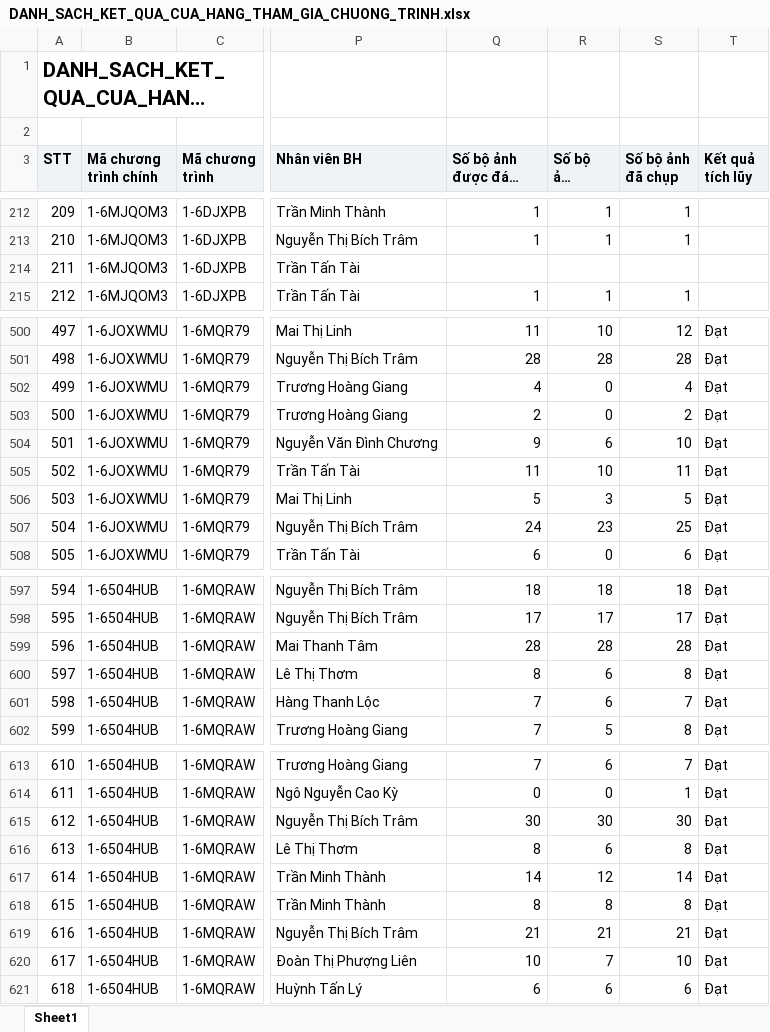
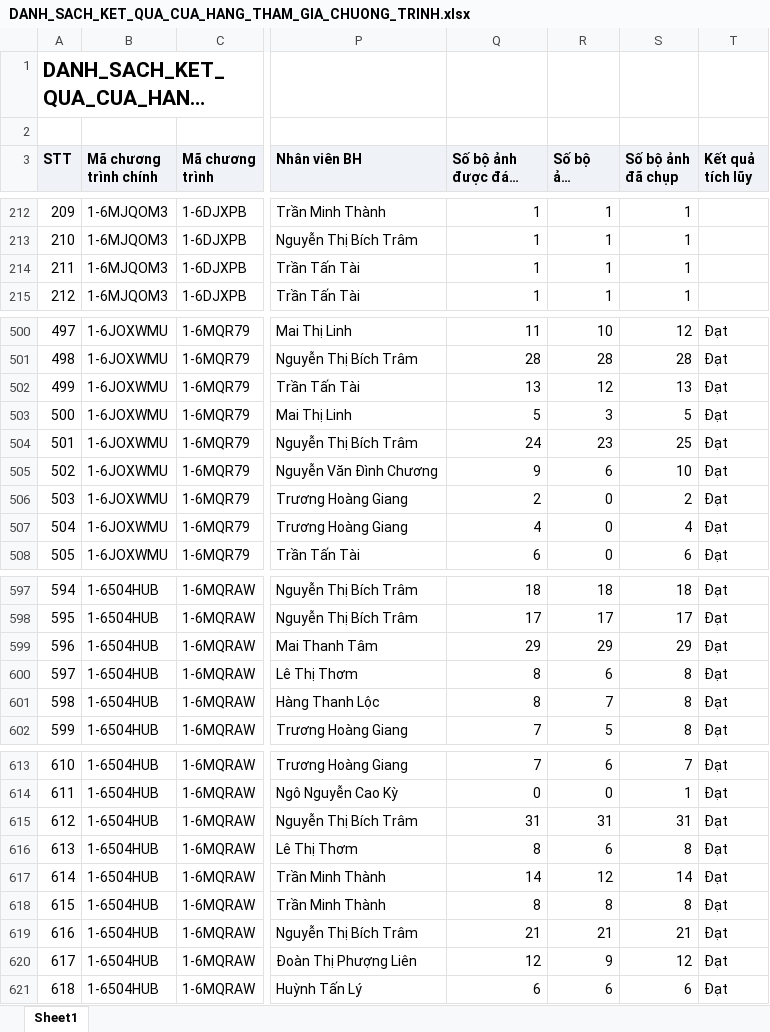
Before and after one commit to Tantt2026/Dashboard-Masan, an Excel workbook: data/Thang10/DANH_SACH_KET_QUA_CUA_HANG_THAM_GIA_CHUONG_TRINH.xlsx, sheet Sheet1, drawn as a sheet; only a part is shown, gaps mark what is left out; long unchanged cells end in …; values as stored, in another font and other column widths than the file's, no borders; addresses are those after the commit; the diff covers the shown part only; the diff names each change by its address in the sheet, - before the commit and + after, or states it on an @@ line.

```diff
--- a/data/Thang10/DANH_SACH_KET_QUA_CUA_HANG_THAM_GIA_CHUONG_TRINH.xlsx (sheet Sheet1)
+++ b/data/Thang10/DANH_SACH_KET_QUA_CUA_HANG_THAM_GIA_CHUONG_TRINH.xlsx (sheet Sheet1)
-Q214 (Số bộ ảnh được đánh giá): (empty)
+Q214 (Số bộ ảnh được đánh giá): 1
-R214 (Số bộ ảnh duyệt): (empty)
+R214 (Số bộ ảnh duyệt): 1
-S214 (Số bộ ảnh đã chụp): (empty)
+S214 (Số bộ ảnh đã chụp): 1
@@ column A (STT) renumbered between rows 478 and 504 @@
-Q502 (Số bộ ảnh được đánh giá): 11
+Q502 (Số bộ ảnh được đánh giá): 13
-R502 (Số bộ ảnh duyệt): 10
+R502 (Số bộ ảnh duyệt): 12
-S502 (Số bộ ảnh đã chụp): 11
+S502 (Số bộ ảnh đã chụp): 13
@@ row 504 moved to row 505: 502 @@
@@ row 503 moved to row 506: 503 @@
@@ row 502 moved to row 507: 504 @@
-Q599 (Số bộ ảnh được đánh giá): 28
+Q599 (Số bộ ảnh được đánh giá): 29
-R599 (Số bộ ảnh duyệt): 28
+R599 (Số bộ ảnh duyệt): 29
-S599 (Số bộ ảnh đã chụp): 28
+S599 (Số bộ ảnh đã chụp): 29
-Q601 (Số bộ ảnh được đánh giá): 7
+Q601 (Số bộ ảnh được đánh giá): 8
-R601 (Số bộ ảnh duyệt): 6
+R601 (Số bộ ảnh duyệt): 7
-S601 (Số bộ ảnh đã chụp): 7
+S601 (Số bộ ảnh đã chụp): 8
-Q615 (Số bộ ảnh được đánh giá): 30
+Q615 (Số bộ ảnh được đánh giá): 31
-R615 (Số bộ ảnh duyệt): 30
+R615 (Số bộ ảnh duyệt): 31
-S615 (Số bộ ảnh đã chụp): 30
+S615 (Số bộ ảnh đã chụp): 31
-Q620 (Số bộ ảnh được đánh giá): 10
+Q620 (Số bộ ảnh được đánh giá): 12
-R620 (Số bộ ảnh duyệt): 7
+R620 (Số bộ ảnh duyệt): 9
-S620 (Số bộ ảnh đã chụp): 10
+S620 (Số bộ ảnh đã chụp): 12
```
Also changed, not shown: 1 moved row and 36 edited cells elsewhere in this sheet, data/Thang10/DanhSachXetBoHinhTrungBay.xlsx, 3 other files.
